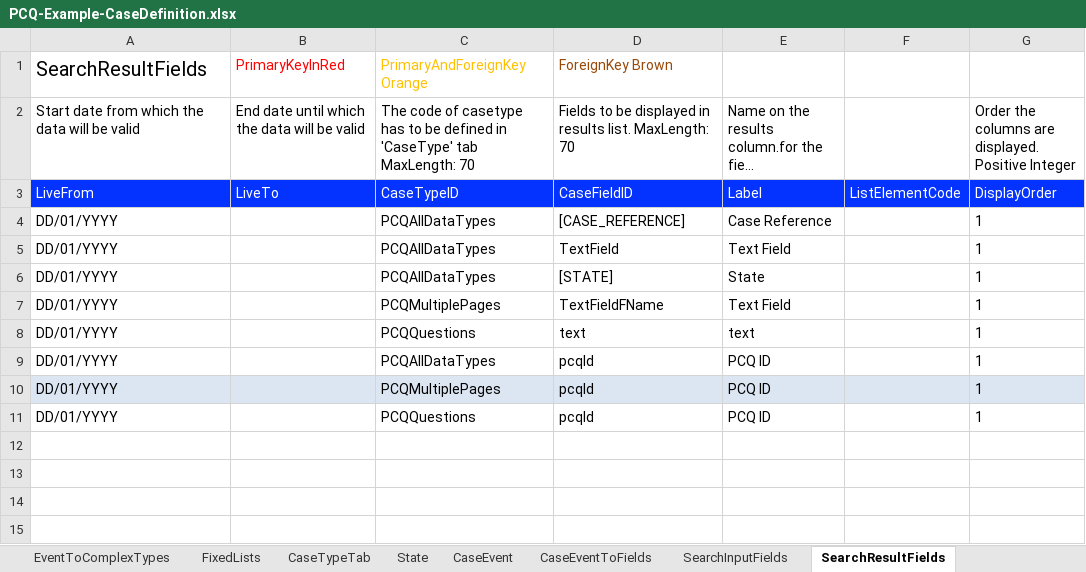
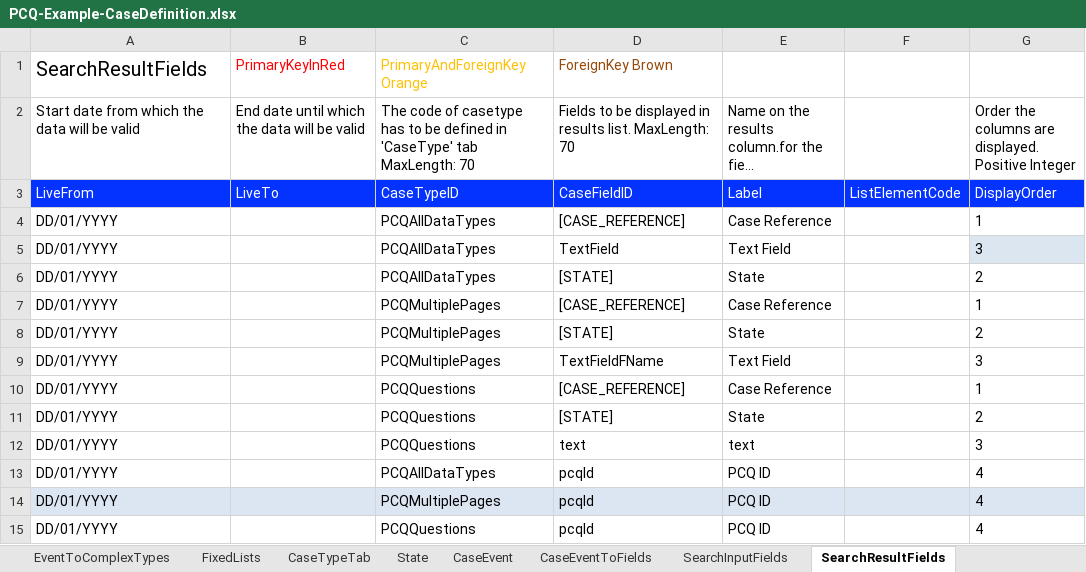
Before and after one commit to uk-gov-mirror/hmcts.pcq-consolidation-service, an Excel workbook: docker/ccd-spreadsheets/PCQ-Example-CaseDefinition.xlsx, sheet SearchResultFields, drawn as a sheet; long unchanged cells end in …; values as stored, in another font and other column widths than the file's, no borders; table styles not drawn; addresses are those after the commit; the diff names each change by its address in the sheet, - before the commit and + after, or states it on an @@ line.

Commit message:
PCQ-272 Minor update to reduce permissions for pcqextractor.

```diff
--- a/docker/ccd-spreadsheets/PCQ-Example-CaseDefinition.xlsx (sheet SearchResultFields)
+++ b/docker/ccd-spreadsheets/PCQ-Example-CaseDefinition.xlsx (sheet SearchResultFields)
-G5: 1
+G5: 3
-G5 fill: none
+G5 fill: #DCE6F1
-G6: 1
+G6: 2
+row 7: DD/01/YYYY |  | PCQMultiplePages | [CASE_REFERENCE] | Case Reference |  | 1
+row 8: DD/01/YYYY |  | PCQMultiplePages | [STATE] | State |  | 2
-G9: 1
+G9: 3
+row 10: DD/01/YYYY |  | PCQQuestions | [CASE_REFERENCE] | Case Reference |  | 1
+row 11: DD/01/YYYY |  | PCQQuestions | [STATE] | State |  | 2
-G12: 1
+G12: 3
-G13:G15: 1
+G13:G15: 4
```
Also changed, not shown: sheet AuthorisationCaseState.
